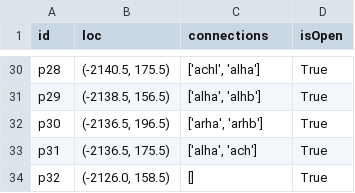
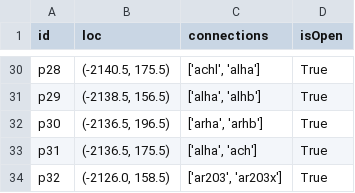
Before and after one commit to ualiangzhang/asist-env, a CSV file: asist_env/data/sparky_portals.csv, drawn as a sheet; only a part is shown, gaps mark what is left out.

```diff
--- a/asist_env/data/sparky_portals.csv
+++ b/asist_env/data/sparky_portals.csv
@@ -33,2 +33,2 @@ p30,"(-2136.5, 196.5)","['arha', 'arhb']",True
 p31,"(-2136.5, 175.5)","['alha', 'ach']",True
-p32,"(-2126.0, 158.5)",[],True
+p32,"(-2126.0, 158.5)","['ar203', 'ar203x']",True
```
Also changed, not shown: asist_env/data/ASIST_SparkyMap_DoorLocations_v5.5.csv.
